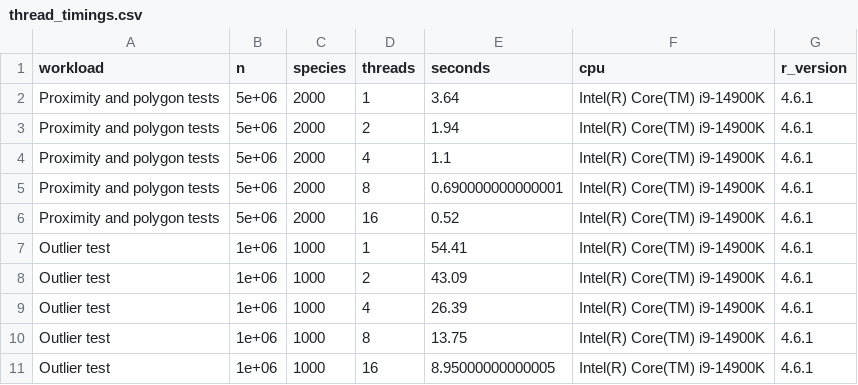
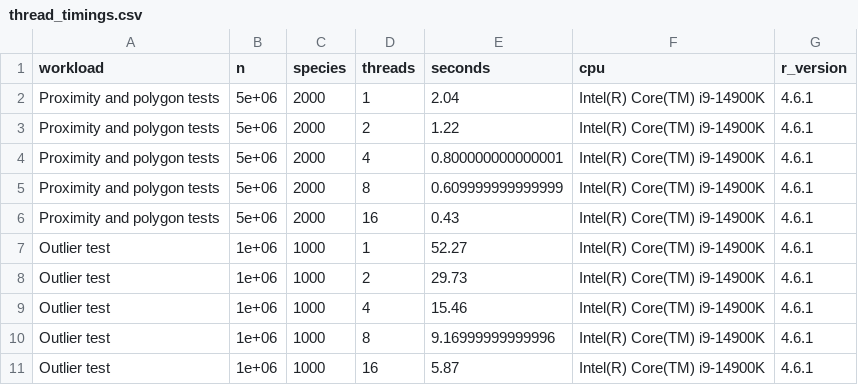
Before and after one commit to gcol33/OccurrenceCleaner, a CSV file: inst/extdata/thread_timings.csv, drawn as a sheet.

```diff
--- a/inst/extdata/thread_timings.csv
+++ b/inst/extdata/thread_timings.csv
@@ -1,11 +1,11 @@
 "workload","n","species","threads","seconds","cpu","r_version"
-"Proximity and polygon tests",5e+06,2000,1,3.64,"Intel(R) Core(TM) i9-14900K","4.6.1"
-"Proximity and polygon tests",5e+06,2000,2,1.94,"Intel(R) Core(TM) i9-14900K","4.6.1"
-"Proximity and polygon tests",5e+06,2000,4,1.1,"Intel(R) Core(TM) i9-14900K","4.6.1"
-"Proximity and polygon tests",5e+06,2000,8,0.690000000000001,"Intel(R) Core(TM) i9-14900K","4.6.1"
-"Proximity and polygon tests",5e+06,2000,16,0.52,"Intel(R) Core(TM) i9-14900K","4.6.1"
-"Outlier test",1e+06,1000,1,54.41,"Intel(R) Core(TM) i9-14900K","4.6.1"
-"Outlier test",1e+06,1000,2,43.09,"Intel(R) Core(TM) i9-14900K","4.6.1"
-"Outlier test",1e+06,1000,4,26.39,"Intel(R) Core(TM) i9-14900K","4.6.1"
-"Outlier test",1e+06,1000,8,13.75,"Intel(R) Core(TM) i9-14900K","4.6.1"
-"Outlier test",1e+06,1000,16,8.95000000000005,"Intel(R) Core(TM) i9-14900K","4.6.1"
+"Proximity and polygon tests",5e+06,2000,1,2.04,"Intel(R) Core(TM) i9-14900K","4.6.1"
+"Proximity and polygon tests",5e+06,2000,2,1.22,"Intel(R) Core(TM) i9-14900K","4.6.1"
+"Proximity and polygon tests",5e+06,2000,4,0.800000000000001,"Intel(R) Core(TM) i9-14900K","4.6.1"
+"Proximity and polygon tests",5e+06,2000,8,0.609999999999999,"Intel(R) Core(TM) i9-14900K","4.6.1"
+"Proximity and polygon tests",5e+06,2000,16,0.43,"Intel(R) Core(TM) i9-14900K","4.6.1"
+"Outlier test",1e+06,1000,1,52.27,"Intel(R) Core(TM) i9-14900K","4.6.1"
+"Outlier test",1e+06,1000,2,29.73,"Intel(R) Core(TM) i9-14900K","4.6.1"
+"Outlier test",1e+06,1000,4,15.46,"Intel(R) Core(TM) i9-14900K","4.6.1"
+"Outlier test",1e+06,1000,8,9.16999999999996,"Intel(R) Core(TM) i9-14900K","4.6.1"
+"Outlier test",1e+06,1000,16,5.87,"Intel(R) Core(TM) i9-14900K","4.6.1"
```
Also changed, not shown: 9 other files.
